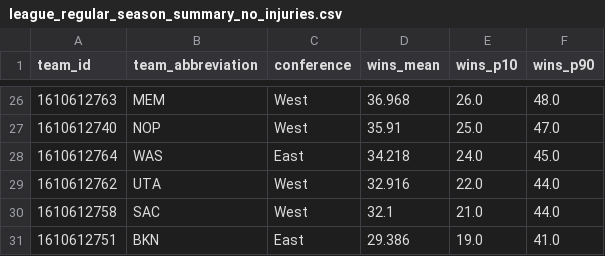
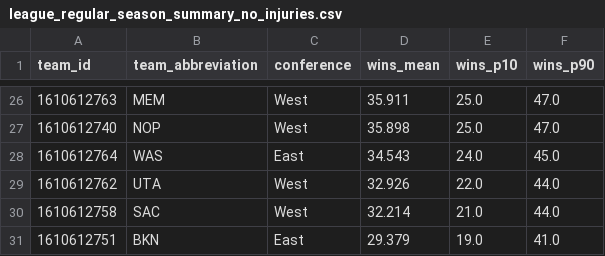
Before and after one commit to nachofrancoalm-dot/NBA-26-27-season-simulation, a CSV file: data/processed/league_regular_season_summary_no_injuries.csv, drawn as a sheet; only a part is shown, gaps mark what is left out; the diff covers the shown part only.

```diff
--- a/data/processed/league_regular_season_summary_no_injuries.csv
+++ b/data/processed/league_regular_season_summary_no_injuries.csv
@@ -26,6 +26,6 @@ team_id,team_abbreviation,conference,wins_mean,wins_p10,wins_p90
-1610612763,MEM,West,36.968,26.0,48.0
-1610612740,NOP,West,35.91,25.0,47.0
-1610612764,WAS,East,34.218,24.0,45.0
-1610612762,UTA,West,32.916,22.0,44.0
-1610612758,SAC,West,32.1,21.0,44.0
-1610612751,BKN,East,29.386,19.0,41.0
+1610612763,MEM,West,35.911,25.0,47.0
+1610612740,NOP,West,35.898,25.0,47.0
+1610612764,WAS,East,34.543,24.0,45.0
+1610612762,UTA,West,32.926,22.0,44.0
+1610612758,SAC,West,32.214,21.0,44.0
+1610612751,BKN,East,29.379,19.0,41.0
```
Also changed, not shown: 1 added row, 1 removed row and 28 edited cells elsewhere in this file, data/processed/league_player_projections.csv, data/processed/league_player_projections_no_injuries.csv, 7 other files.
